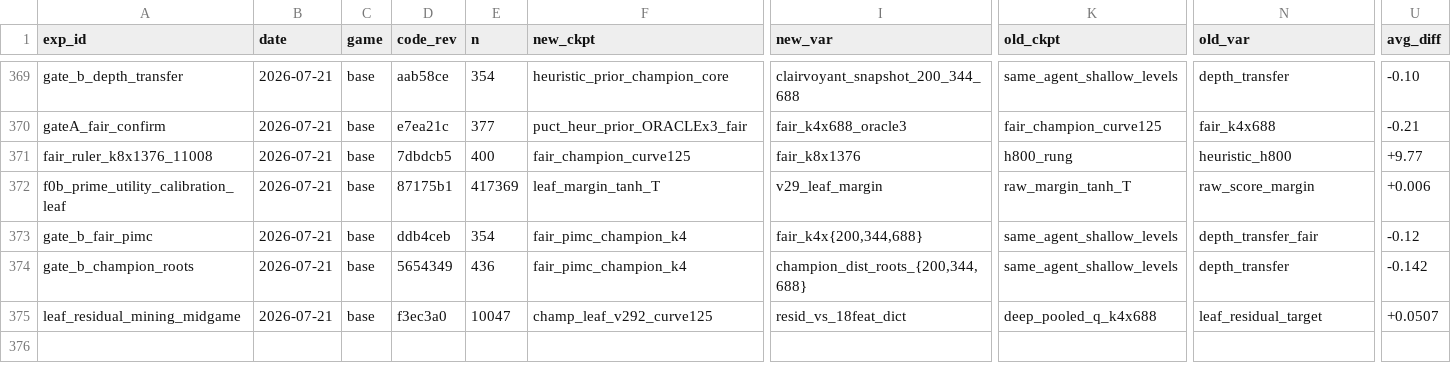
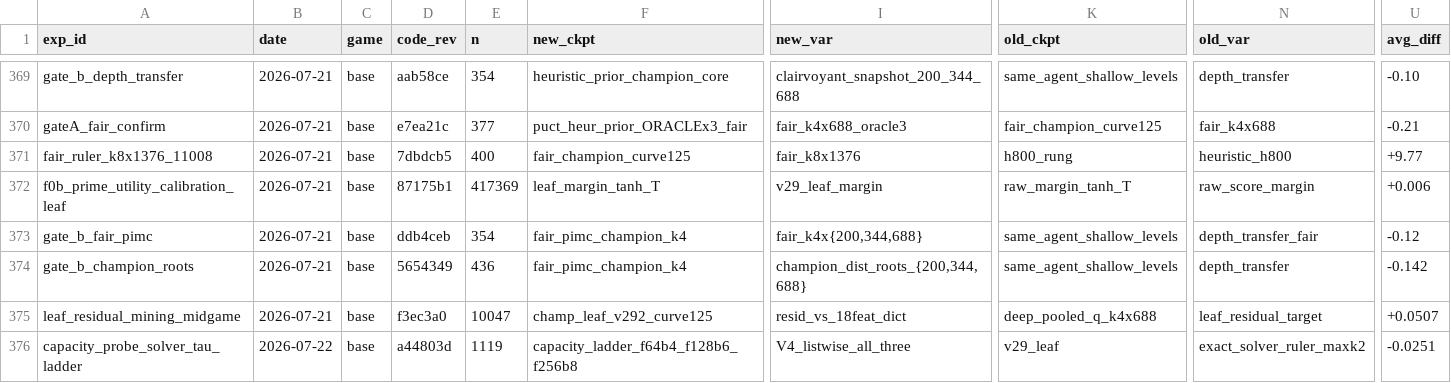
Before and after one commit to dentaljosh/carcassone, a CSV file: experiments/results.csv, drawn as a sheet; only a part is shown, gaps mark what is left out; rows hold the shown columns only; the diff names each change by its address in the sheet, - before the commit and + after, or states it on an @@ line.

```diff
--- a/experiments/results.csv
+++ b/experiments/results.csv
+row 376: capacity_probe_solver_tau_ladder | 2026-07-22 | base | a44803d | 1119 | capacity_ladder_f64b4_f128b6_f256b8 | V4_listwise_all_three | v29_leaf | exact_solver_ruler_maxk2 | -0.0251
```
Also changed, not shown: governance/CLAIM_REGISTRY.csv, 39 other files.
